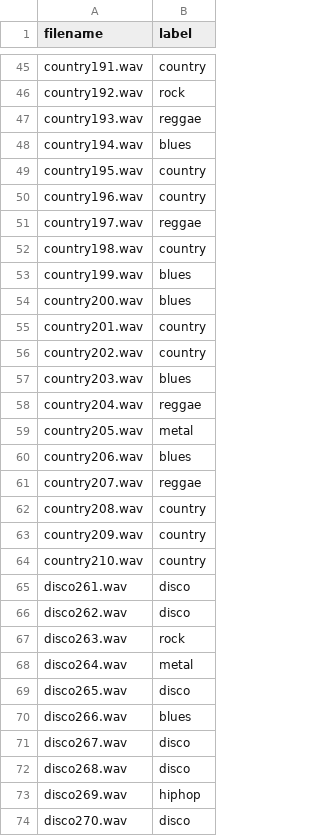
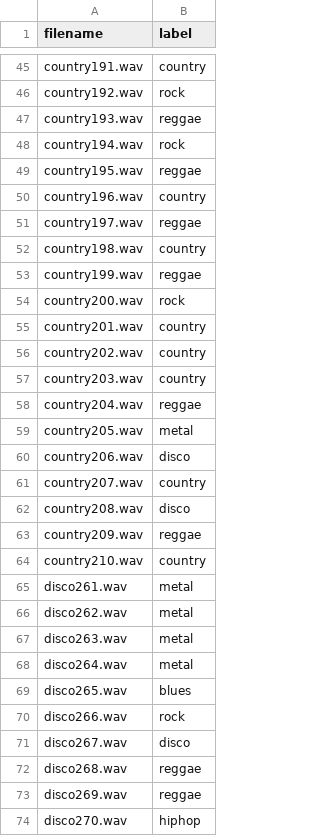
Before and after one commit to rosemarylach/elec301project, a CSV file: Predictions/knn_predictions1.csv, drawn as a sheet; only a part is shown, gaps mark what is left out; the diff covers the shown part only.

```diff
--- a/Predictions/knn_predictions1.csv
+++ b/Predictions/knn_predictions1.csv
@@ -47,4 +47,4 @@ country192.wav,rock
 country193.wav,reggae
-country194.wav,blues
-country195.wav,country
+country194.wav,rock
+country195.wav,reggae
 country196.wav,country
@@ -52,23 +52,23 @@ country197.wav,reggae
 country198.wav,country
-country199.wav,blues
-country200.wav,blues
+country199.wav,reggae
+country200.wav,rock
 country201.wav,country
 country202.wav,country
-country203.wav,blues
+country203.wav,country
 country204.wav,reggae
 country205.wav,metal
-country206.wav,blues
-country207.wav,reggae
-country208.wav,country
-country209.wav,country
+country206.wav,disco
+country207.wav,country
+country208.wav,disco
+country209.wav,reggae
 country210.wav,country
-disco261.wav,disco
-disco262.wav,disco
-disco263.wav,rock
+disco261.wav,metal
+disco262.wav,metal
+disco263.wav,metal
 disco264.wav,metal
-disco265.wav,disco
-disco266.wav,blues
+disco265.wav,blues
+disco266.wav,rock
 disco267.wav,disco
-disco268.wav,disco
-disco269.wav,hiphop
-disco270.wav,disco
+disco268.wav,reggae
+disco269.wav,reggae
+disco270.wav,hiphop
```
Also changed, not shown: 75 edited cells elsewhere in this file, Predictions/pca-knn.csv, 5 other files.
